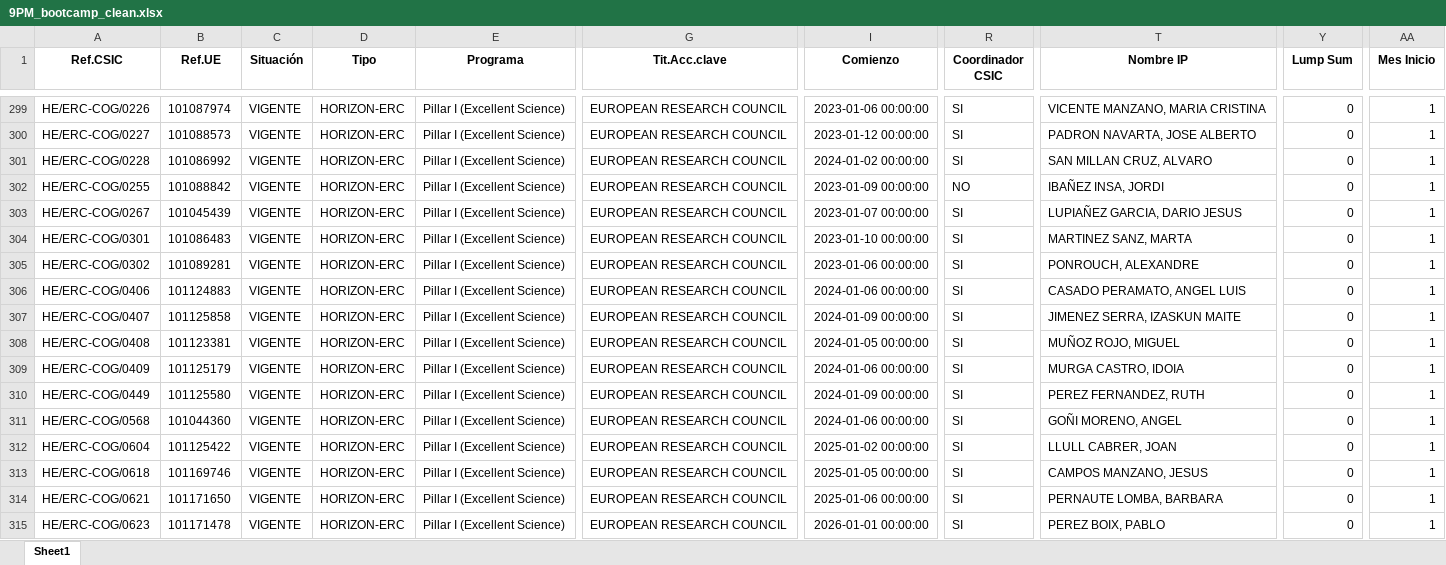
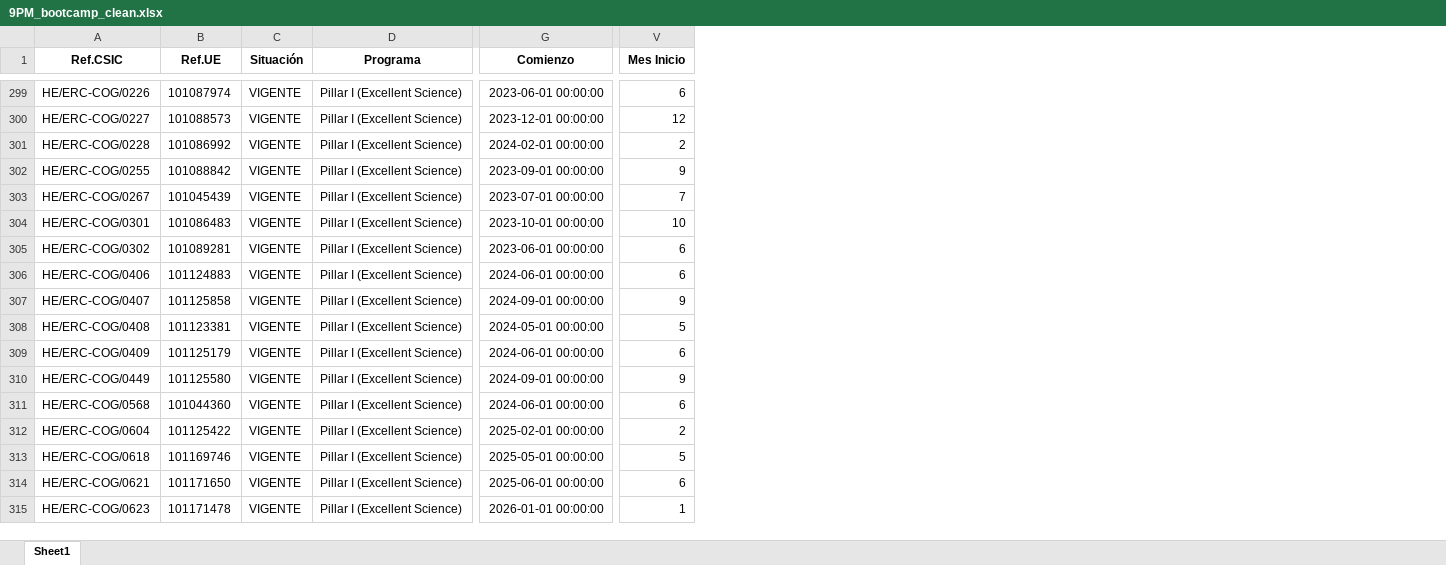
Before and after one commit to pablocastejon/Horizonte-Europa---Bootcamp, an Excel workbook: data/9PM_bootcamp_clean.xlsx, sheet Sheet1, drawn as a sheet; only a part is shown, gaps mark what is left out; values as stored, in another font and other column widths than the file's, no borders; removed rows and columns are numbered as before the commit, all else as after; the diff covers the shown part only; the diff names each change by its address in the sheet, - before the commit and + after, or states it on an @@ line.

```diff
--- a/data/9PM_bootcamp_clean.xlsx (sheet Sheet1)
+++ b/data/9PM_bootcamp_clean.xlsx (sheet Sheet1)
-column D (Tipo), rows 299-315: all HORIZON-ERC
-column G (Tit.Acc.clave), rows 299-315: all EUROPEAN RESEARCH COUNCIL
-column R (Coordinador CSIC), rows 299-315: SI | SI | SI | NO | SI | SI | SI | SI | SI | SI | SI | SI | SI | SI | SI | SI | SI
-column T (Nombre IP), rows 299-315: VICENTE MANZANO, MARIA CRISTINA | PADRON NAVARTA, JOSE ALBERTO | SAN MILLAN CRUZ, ALVARO | IBAÑEZ INSA, JORDI | LUPIAÑEZ GARCIA, DARIO JESUS | MARTINEZ SANZ, MARTA | PONROUCH, ALEXANDRE | CASADO PERAMATO, ANGEL LUIS | JIMENEZ SERRA, IZASKUN MAITE | MUÑOZ ROJO, MIGUEL | MURGA CASTRO, IDOIA | PEREZ FERNANDEZ, RUTH | GOÑI MORENO, ANGEL | LLULL CABRER, JOAN | CAMPOS MANZANO, JESUS | PERNAUTE LOMBA, BARBARA | PEREZ BOIX, PABLO
-column Y (Lump Sum), rows 299-315: all 0
-G299 (Comienzo): 2023-01-06 00:00:00
+G299 (Comienzo): 2023-06-01 00:00:00
-V299 (Mes Inicio): 1
+V299 (Mes Inicio): 6
-G300 (Comienzo): 2023-01-12 00:00:00
+G300 (Comienzo): 2023-12-01 00:00:00
-V300 (Mes Inicio): 1
+V300 (Mes Inicio): 12
-G301 (Comienzo): 2024-01-02 00:00:00
+G301 (Comienzo): 2024-02-01 00:00:00
-V301 (Mes Inicio): 1
+V301 (Mes Inicio): 2
-G302 (Comienzo): 2023-01-09 00:00:00
+G302 (Comienzo): 2023-09-01 00:00:00
-V302 (Mes Inicio): 1
+V302 (Mes Inicio): 9
-G303 (Comienzo): 2023-01-07 00:00:00
+G303 (Comienzo): 2023-07-01 00:00:00
-V303 (Mes Inicio): 1
+V303 (Mes Inicio): 7
-G304 (Comienzo): 2023-01-10 00:00:00
+G304 (Comienzo): 2023-10-01 00:00:00
-V304 (Mes Inicio): 1
+V304 (Mes Inicio): 10
-G305 (Comienzo): 2023-01-06 00:00:00
+G305 (Comienzo): 2023-06-01 00:00:00
-V305:V306 (Mes Inicio): 1
+V305:V306 (Mes Inicio): 6
-G306 (Comienzo): 2024-01-06 00:00:00
+G306 (Comienzo): 2024-06-01 00:00:00
-G307 (Comienzo): 2024-01-09 00:00:00
+G307 (Comienzo): 2024-09-01 00:00:00
-V307 (Mes Inicio): 1
+V307 (Mes Inicio): 9
-G308 (Comienzo): 2024-01-05 00:00:00
+G308 (Comienzo): 2024-05-01 00:00:00
-V308 (Mes Inicio): 1
+V308 (Mes Inicio): 5
-G309 (Comienzo): 2024-01-06 00:00:00
+G309 (Comienzo): 2024-06-01 00:00:00
-V309 (Mes Inicio): 1
+V309 (Mes Inicio): 6
-G310 (Comienzo): 2024-01-09 00:00:00
+G310 (Comienzo): 2024-09-01 00:00:00
-V310 (Mes Inicio): 1
+V310 (Mes Inicio): 9
-G311 (Comienzo): 2024-01-06 00:00:00
+G311 (Comienzo): 2024-06-01 00:00:00
-V311 (Mes Inicio): 1
+V311 (Mes Inicio): 6
-G312 (Comienzo): 2025-01-02 00:00:00
+G312 (Comienzo): 2025-02-01 00:00:00
-V312 (Mes Inicio): 1
+V312 (Mes Inicio): 2
-G313 (Comienzo): 2025-01-05 00:00:00
+G313 (Comienzo): 2025-05-01 00:00:00
-V313 (Mes Inicio): 1
+V313 (Mes Inicio): 5
-G314 (Comienzo): 2025-01-06 00:00:00
+G314 (Comienzo): 2025-06-01 00:00:00
-V314 (Mes Inicio): 1
+V314 (Mes Inicio): 6
```
Also changed, not shown: 24 added rows, 24 removed rows and 1093 edited cells elsewhere in this sheet, 6 other files.
